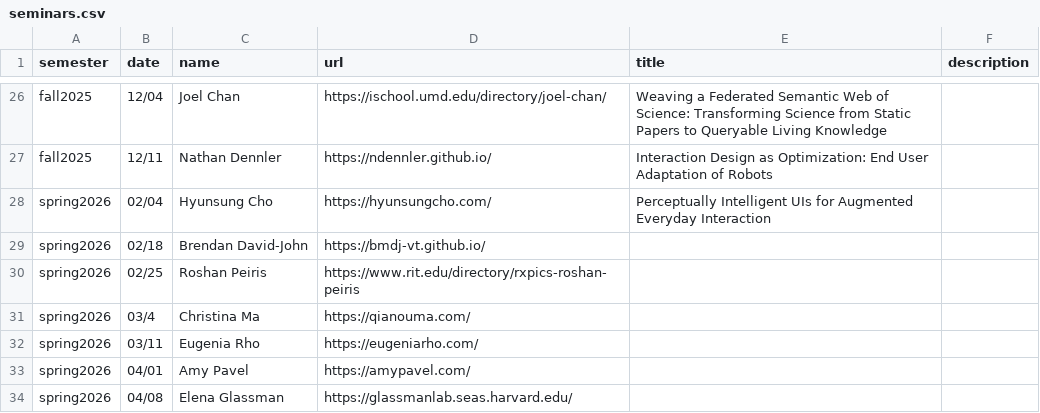
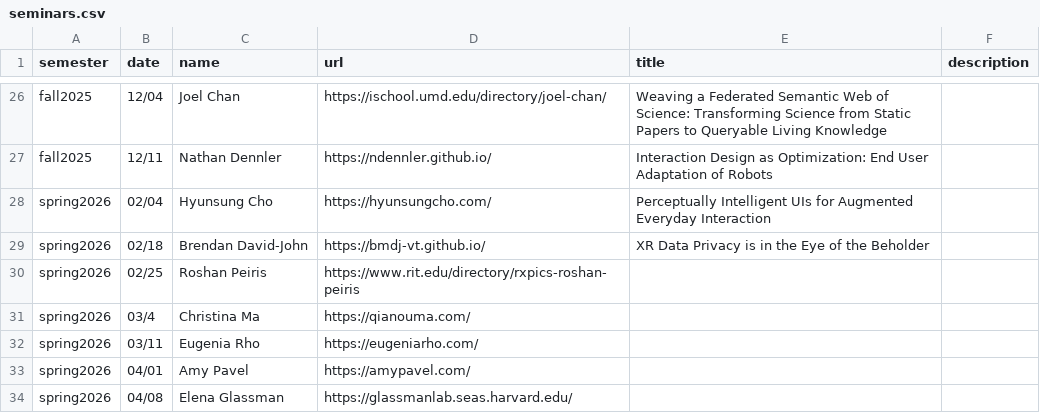
Before and after one commit to ColumbiaHCI/ColumbiaHCI.github.io, a CSV file: data/seminars.csv, drawn as a sheet; only a part is shown, gaps mark what is left out.

Commit message:
Update seminar details for Brendan David-John

```diff
--- a/data/seminars.csv
+++ b/data/seminars.csv
@@ -28,3 +28,3 @@ fall2025, 12/11, Nathan Dennler, https://ndennler.github.io/, Interaction Design
 spring2026,02/04,Hyunsung Cho,https://hyunsungcho.com/,Perceptually Intelligent UIs for Augmented Everyday Interaction,
-spring2026,02/18,Brendan David-John,https://bmdj-vt.github.io/,,
+spring2026,02/18,Brendan David-John,https://bmdj-vt.github.io/,XR Data Privacy is in the Eye of the Beholder,
 spring2026,02/25,Roshan Peiris,https://www.rit.edu/directory/rxpics-roshan-peiris,,
```
